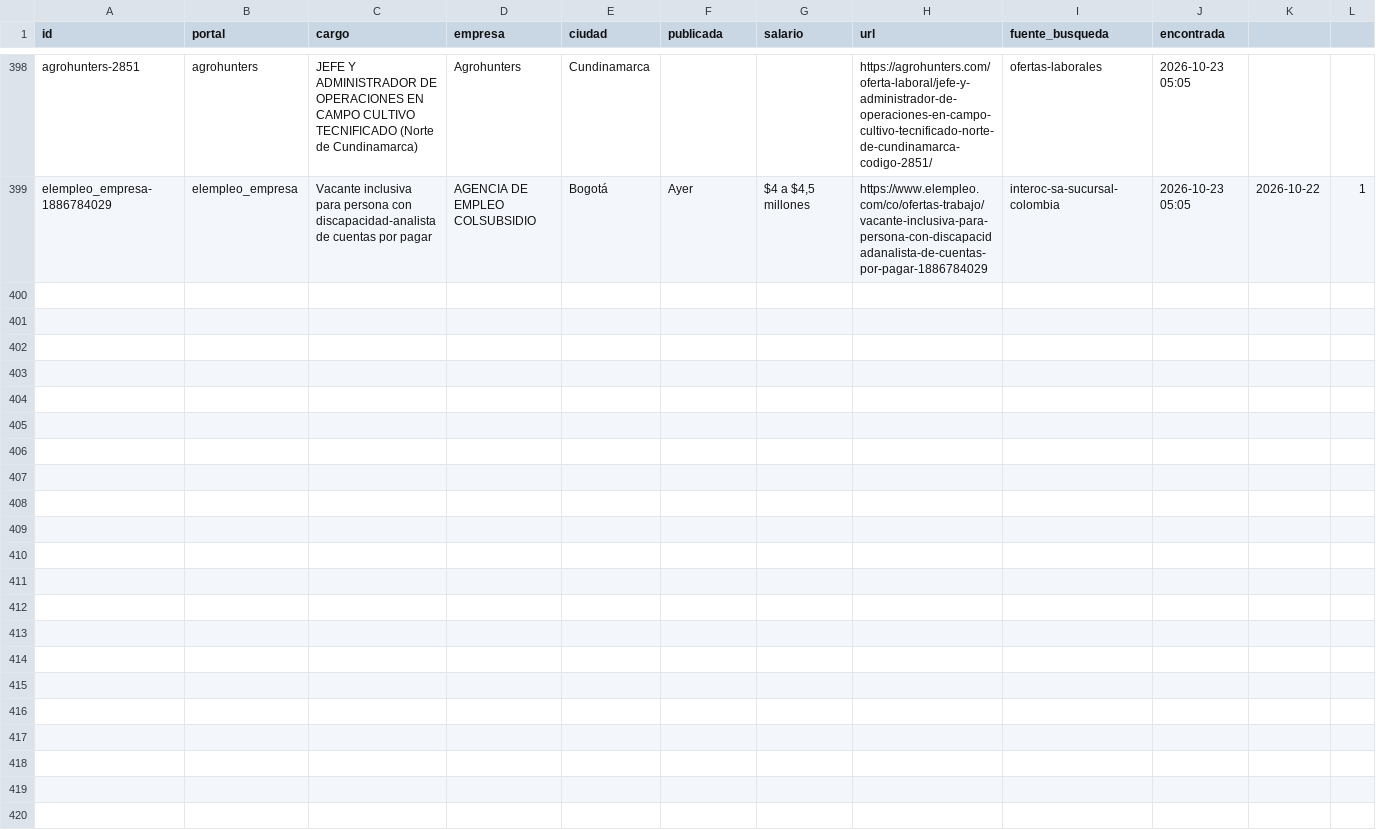
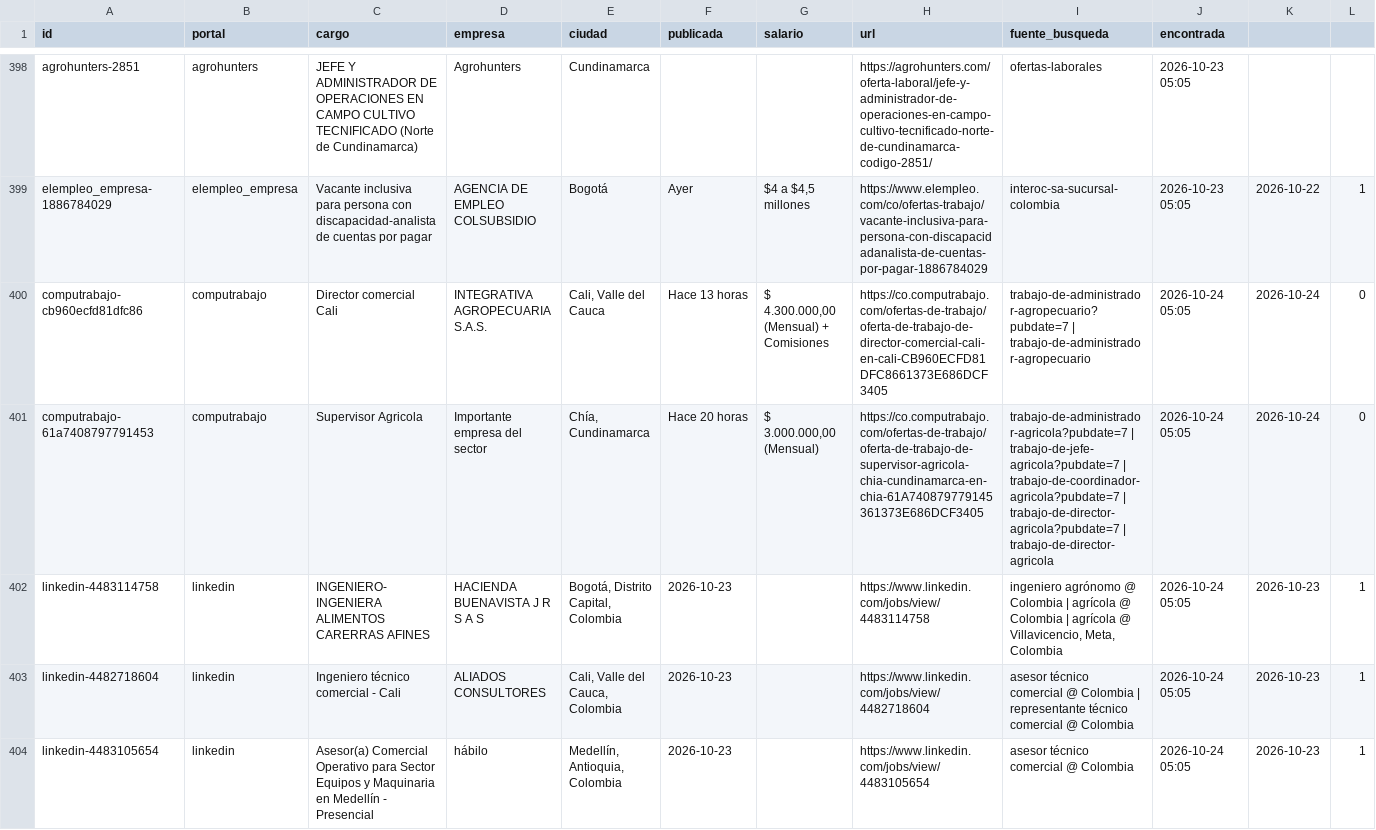
Before and after one commit to vargas9504/vacantes-agro-robot, a CSV file: data/historial.csv, drawn as a sheet; only a part is shown, gaps mark what is left out; rows hold the shown columns only; the diff covers the shown part only; the diff names each change by its address in the sheet, - before the commit and + after, or states it on an @@ line.

```diff
--- a/data/historial.csv
+++ b/data/historial.csv
+row 400: computrabajo-cb960ecfd81dfc86 | computrabajo | Director comercial Cali | INTEGRATIVA AGROPECUARIA S.A.S. | Cali, Valle del Cauca | Hace 13 horas | $ 4.300.000,00 (Mensual) + Comisiones | https://co.computrabajo.com/ofertas-de-trabajo/oferta-de-trabajo-de-director-comercial-cali-en-cali-CB960ECFD81DFC8661373E686DCF3405 | trabajo-de-administrador-agropecuario?pubdate=7 | trabajo-de-administrador-agropecuario | 2026-10-24 05:05 | 2026-10-24 | 0
+row 401: computrabajo-61a7408797791453 | computrabajo | Supervisor Agricola | Importante empresa del sector | Chía, Cundinamarca | Hace 20 horas | $ 3.000.000,00 (Mensual) | https://co.computrabajo.com/ofertas-de-trabajo/oferta-de-trabajo-de-supervisor-agricola-chia-cundinamarca-en-chia-61A740879779145361373E686DCF3405 | trabajo-de-administrador-agricola?pubdate=7 | trabajo-de-jefe-agricola?pubdate=7 | trabajo-de-coordinador-agricola?pubdate=7 | trabajo-de-director-agricola?pubdate=7 | trabajo-de-director-agricola | 2026-10-24 05:05 | 2026-10-24 | 0
+row 402: linkedin-4483114758 | linkedin | INGENIERO- INGENIERA ALIMENTOS CARERRAS AFINES | HACIENDA BUENAVISTA J R S A S | Bogotá, Distrito Capital, Colombia | 2026-10-23 |  | https://www.linkedin.com/jobs/view/4483114758 | ingeniero agrónomo @ Colombia | agrícola @ Colombia | agrícola @ Villavicencio, Meta, Colombia | 2026-10-24 05:05 | 2026-10-23 | 1
+row 403: linkedin-4482718604 | linkedin | Ingeniero técnico comercial - Cali | ALIADOS CONSULTORES | Cali, Valle del Cauca, Colombia | 2026-10-23 |  | https://www.linkedin.com/jobs/view/4482718604 | asesor técnico comercial @ Colombia | representante técnico comercial @ Colombia | 2026-10-24 05:05 | 2026-10-23 | 1
+row 404: linkedin-4483105654 | linkedin | Asesor(a) Comercial Operativo para Sector Equipos y Maquinaria en Medellín - Presencial | hábilo | Medellín, Antioquia, Colombia | 2026-10-23 |  | https://www.linkedin.com/jobs/view/4483105654 | asesor técnico comercial @ Colombia | 2026-10-24 05:05 | 2026-10-23 | 1
```
Also changed, not shown: 4 added rows elsewhere in this file, data/nuevas.csv, 6 other files.
